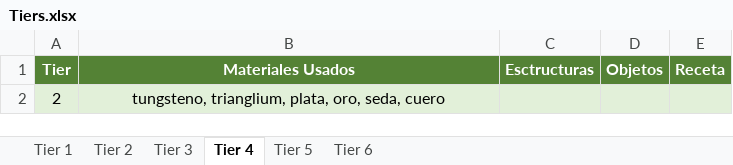
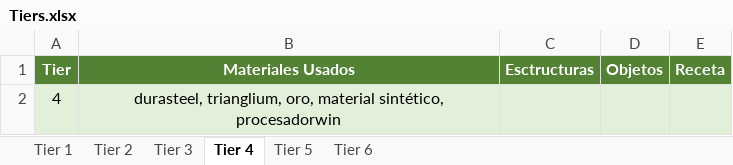
Before and after one commit to GiacomoMadrid/starbound-mod-wnamok, an Excel workbook: Tiers.xlsx, sheet Tier 4, drawn as a sheet; values as stored, in another font and other column widths than the file's, no borders; removed rows and columns are numbered as before the commit, all else as after; the diff names each change by its address in the sheet, - before the commit and + after, or states it on an @@ line.

```diff
--- a/Tiers.xlsx (sheet Tier 4)
+++ b/Tiers.xlsx (sheet Tier 4)
-row 2: 2 | tungsteno, trianglium, plata, oro, seda, cuero
+row 2: 4 | durasteel, trianglium, oro, material sintético, procesadorwin
```
Also changed, not shown: sheet Tier 3, sheet Tier 2, sheet Tier 6, sheet Tier 5, sheet Tier 1, 13 other files.
